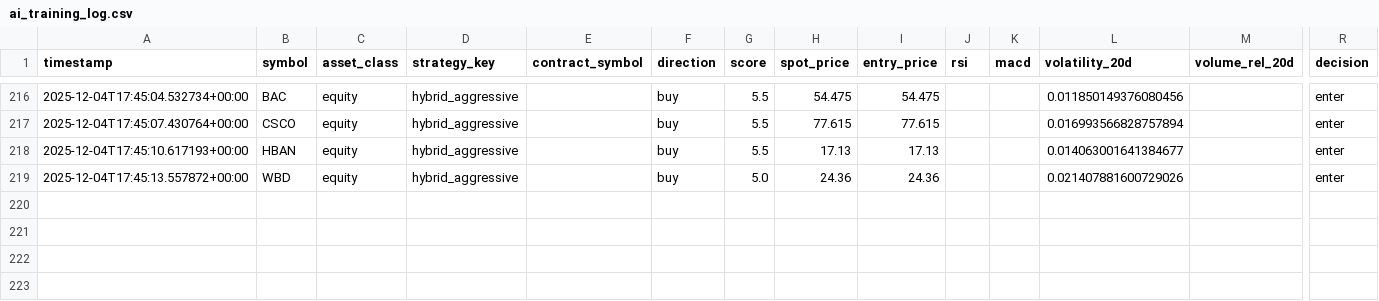
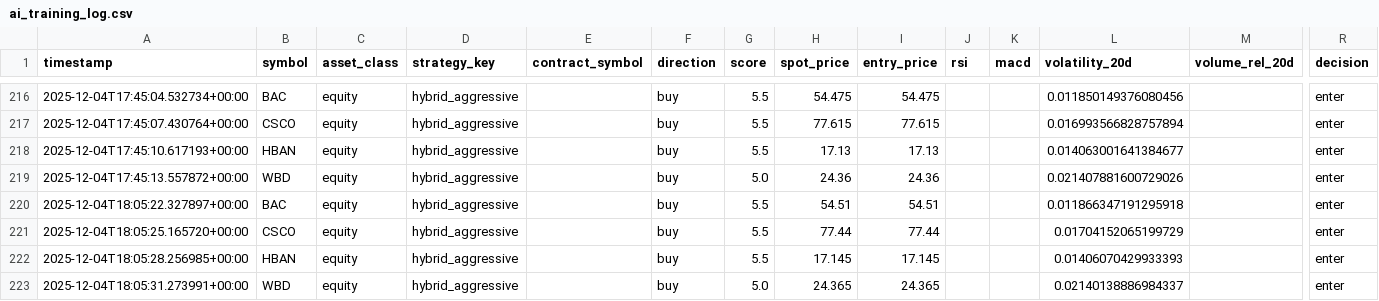
Before and after one commit to Daveletterm/Stock_Analysis_App, a CSV file: data/ai_training_log.csv, drawn as a sheet; only a part is shown, gaps mark what is left out; rows hold the shown columns only; the diff names each change by its address in the sheet, - before the commit and + after, or states it on an @@ line.

Commit message:
Good bot, very stable, no errors

```diff
--- a/data/ai_training_log.csv
+++ b/data/ai_training_log.csv
+row 220: 2025-12-04T18:05:22.327897+00:00 | BAC | equity | hybrid_aggressive |  | buy | 5.5 | 54.51 | 54.51 |  |  | 0.011866347191295918 |  | enter
+row 221: 2025-12-04T18:05:25.165720+00:00 | CSCO | equity | hybrid_aggressive |  | buy | 5.5 | 77.44 | 77.44 |  |  | 0.01704152065199729 |  | enter
+row 222: 2025-12-04T18:05:28.256985+00:00 | HBAN | equity | hybrid_aggressive |  | buy | 5.5 | 17.145 | 17.145 |  |  | 0.01406070429933393 |  | enter
+row 223: 2025-12-04T18:05:31.273991+00:00 | WBD | equity | hybrid_aggressive |  | buy | 5.0 | 24.365 | 24.365 |  |  | 0.02140138886984337 |  | enter
```
Also changed, not shown: 2 other files.
